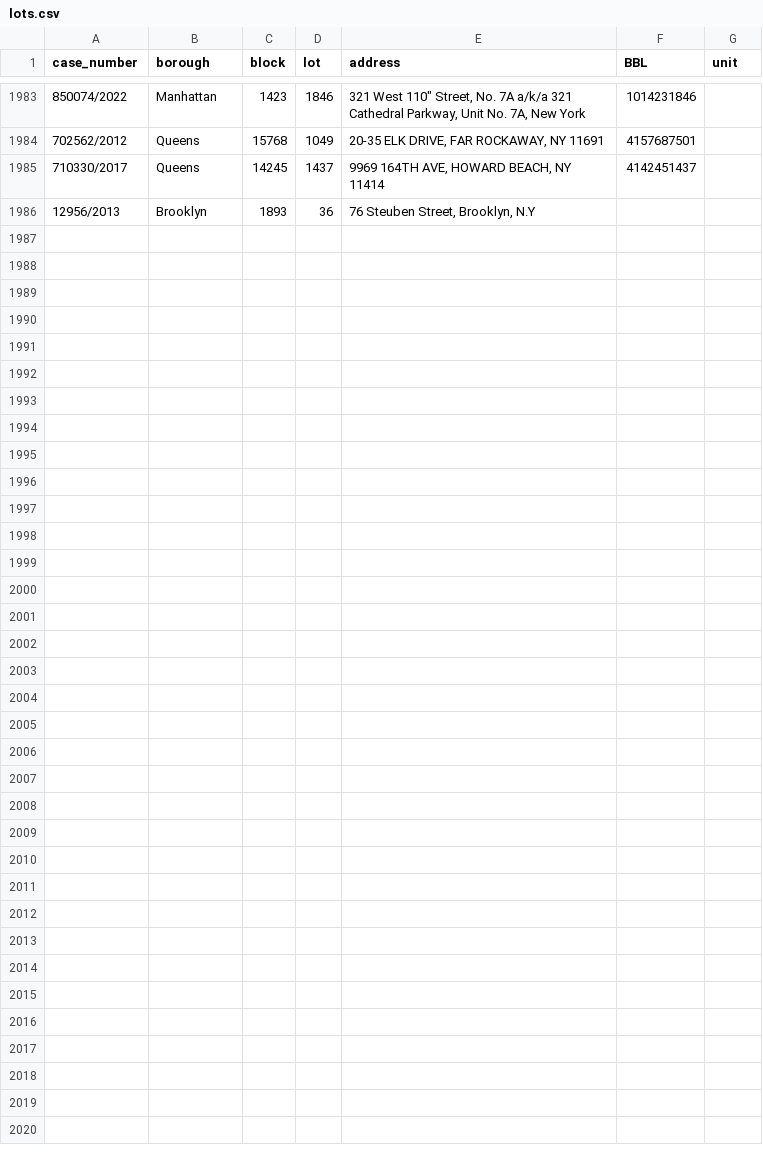
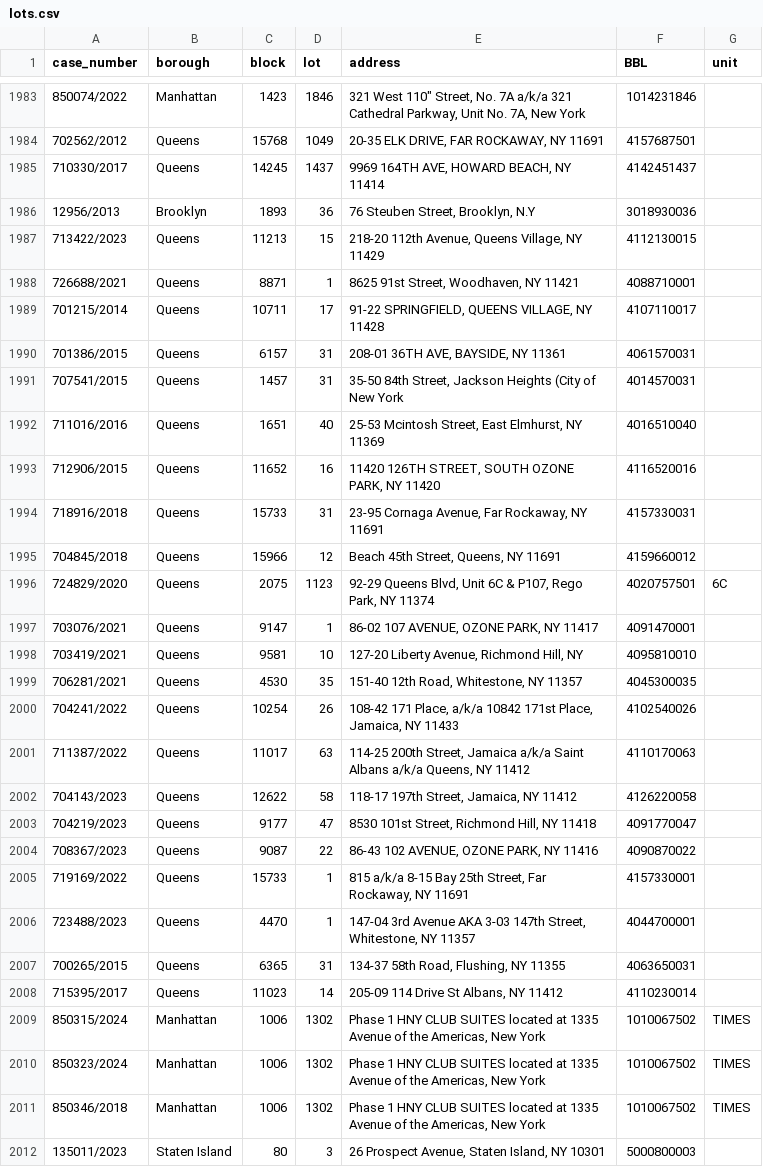
Before and after one commit to ivoytov/manhattan, a CSV file: foreclosures/lots.csv, drawn as a sheet; only a part is shown, gaps mark what is left out.

```diff
--- a/foreclosures/lots.csv
+++ b/foreclosures/lots.csv
@@ -1985,2 +1985,28 @@ case_number,borough,block,lot,address,BBL,unit
 710330/2017,Queens,14245,1437,"9969 164TH AVE, HOWARD BEACH, NY 11414",4142451437,
-12956/2013,Brooklyn,1893,36,"76 Steuben Street, Brooklyn, N.Y",,
+12956/2013,Brooklyn,1893,36,"76 Steuben Street, Brooklyn, N.Y",3018930036,
+713422/2023,Queens,11213,15,"218-20 112th Avenue, Queens Village, NY 11429",4112130015,
+726688/2021,Queens,8871,1,"8625 91st Street, Woodhaven, NY 11421",4088710001,
+701215/2014,Queens,10711,17,"91-22 SPRINGFIELD, QUEENS VILLAGE, NY 11428",4107110017,
+701386/2015,Queens,6157,31,"208-01 36TH AVE, BAYSIDE, NY 11361",4061570031,
+707541/2015,Queens,1457,31,"35-50 84th Street, Jackson Heights (City of New York",4014570031,
+711016/2016,Queens,1651,40,"25-53 Mcintosh Street, East Elmhurst, NY 11369",4016510040,
+712906/2015,Queens,11652,16,"11420 126TH STREET, SOUTH OZONE PARK, NY 11420",4116520016,
+718916/2018,Queens,15733,31,"23-95 Cornaga Avenue, Far Rockaway, NY 11691",4157330031,
+704845/2018,Queens,15966,12,"Beach 45th Street, Queens, NY 11691",4159660012,
+724829/2020,Queens,2075,1123,"92-29 Queens Blvd, Unit 6C & P107, Rego Park, NY 11374",4020757501,6C
+703076/2021,Queens,9147,1,"86-02 107 AVENUE, OZONE PARK, NY 11417",4091470001,
+703419/2021,Queens,9581,10,"127-20 Liberty Avenue, Richmond Hill, NY",4095810010,
+706281/2021,Queens,4530,35,"151-40 12th Road, Whitestone, NY 11357",4045300035,
+704241/2022,Queens,10254,26,"108-42 171 Place, a/k/a 10842 171st Place, Jamaica, NY 11433",4102540026,
+711387/2022,Queens,11017,63,"114-25 200th Street, Jamaica a/k/a Saint Albans a/k/a Queens, NY 11412",4110170063,
+704143/2023,Queens,12622,58,"118-17 197th Street, Jamaica, NY 11412",4126220058,
+704219/2023,Queens,9177,47,"8530 101st Street, Richmond Hill, NY 11418",4091770047,
+708367/2023,Queens,9087,22,"86-43 102 AVENUE, OZONE PARK, NY 11416",4090870022,
+719169/2022,Queens,15733,1,"815 a/k/a 8-15 Bay 25th Street, Far Rockaway, NY 11691",4157330001,
+723488/2023,Queens,4470,1,"147-04 3rd Avenue AKA 3-03 147th Street, Whitestone, NY 11357",4044700001,
+700265/2015,Queens,6365,31,"134-37 58th Road, Flushing, NY 11355",4063650031,
+715395/2017,Queens,11023,14," 205-09 114 Drive St Albans, NY 11412",4110230014,
+850315/2024,Manhattan,1006,1302,"Phase 1 HNY CLUB SUITES located at 1335 Avenue of the Americas, New York",1010067502,TIMES
+850323/2024,Manhattan,1006,1302,"Phase 1 HNY CLUB SUITES located at 1335 Avenue of the Americas, New York",1010067502,TIMES
+850346/2018,Manhattan,1006,1302,"Phase 1 HNY CLUB SUITES located at 1335 Avenue of the Americas, New York",1010067502,TIMES
+135011/2023,Staten Island,80,3,"26 Prospect Avenue, Staten Island, NY 10301",5000800003,
```
Also changed, not shown: foreclosures/pluto.csv, 29 other files.
